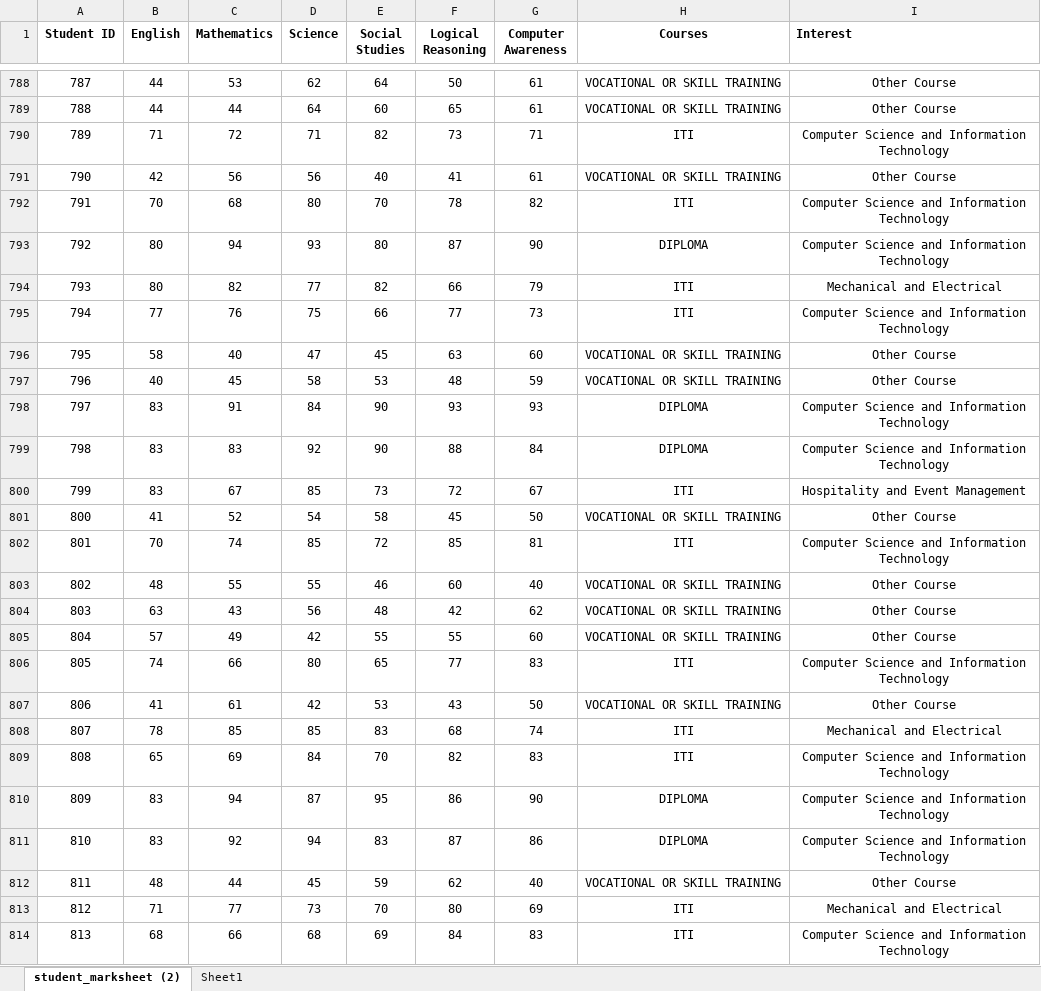
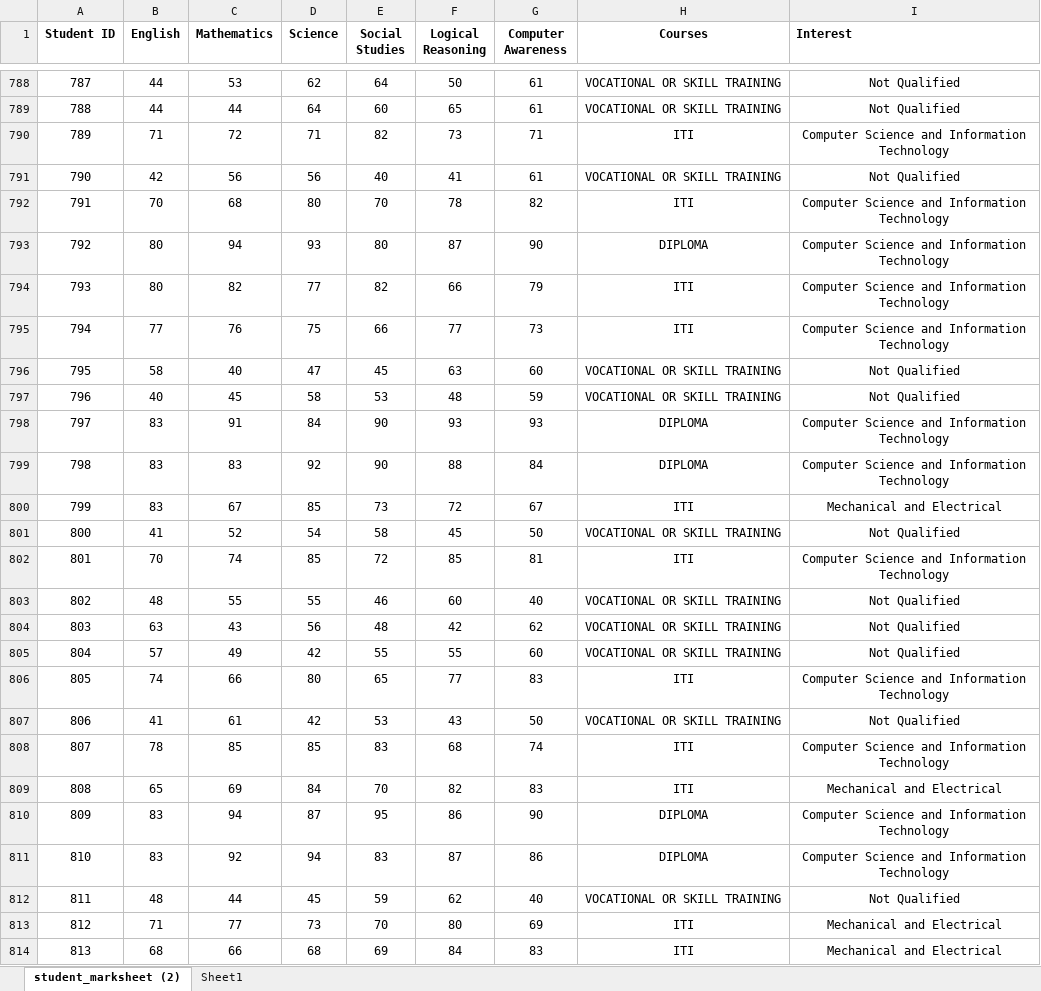
Before and after one commit to tikna1234/minor-project, an Excel workbook: latest student_marksheet.xlsx, sheet student_marksheet (2), drawn as a sheet; only a part is shown, gaps mark what is left out; values as stored, in another font and other column widths than the file's, no borders; table styles not drawn; the diff covers the shown part only; the diff names each change by its address in the sheet, - before the commit and + after, or states it on an @@ line.

Commit message:
Update latest student_marksheet.xlsx

```diff
--- a/latest student_marksheet.xlsx (sheet student_marksheet (2))
+++ b/latest student_marksheet.xlsx (sheet student_marksheet (2))
-I788:I789 (Interest): Other Course
+I788:I789 (Interest): Not Qualified
-I791 (Interest): Other Course
+I791 (Interest): Not Qualified
-I794 (Interest): Mechanical and Electrical
+I794 (Interest): Computer Science and Information Technology
-I796:I797 (Interest): Other Course
+I796:I797 (Interest): Not Qualified
-I800 (Interest): Hospitality and Event Management
+I800 (Interest): Mechanical and Electrical
-I801 (Interest): Other Course
+I801 (Interest): Not Qualified
-I803:I805 (Interest): Other Course
+I803:I805 (Interest): Not Qualified
-I807 (Interest): Other Course
+I807 (Interest): Not Qualified
-I808 (Interest): Mechanical and Electrical
+I808 (Interest): Computer Science and Information Technology
-I809 (Interest): Computer Science and Information Technology
+I809 (Interest): Mechanical and Electrical
-I812 (Interest): Other Course
+I812 (Interest): Not Qualified
-I814 (Interest): Computer Science and Information Technology
+I814 (Interest): Mechanical and Electrical
```
Also changed, not shown: 518 edited cells elsewhere in this sheet, formulas that keep their value.
